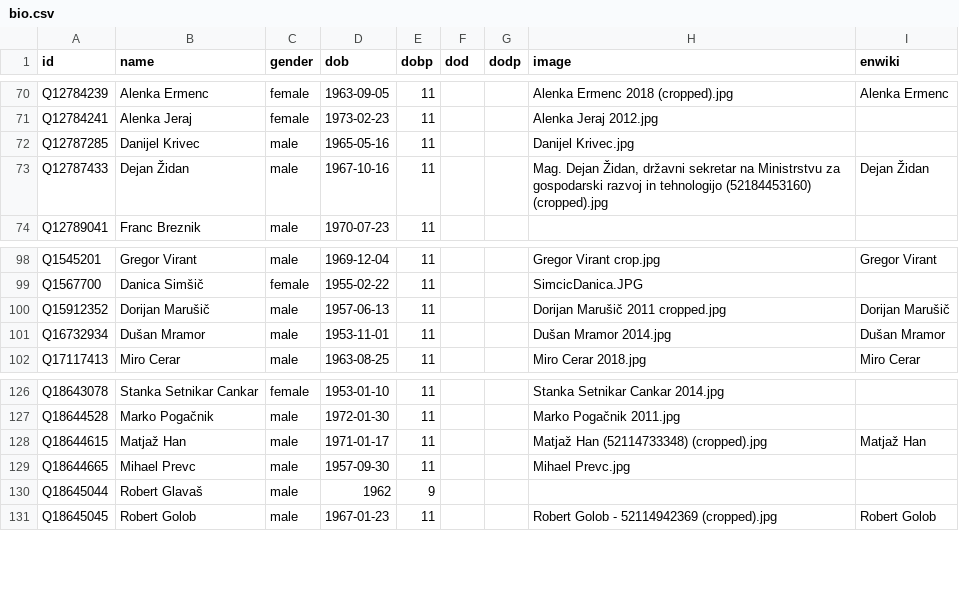
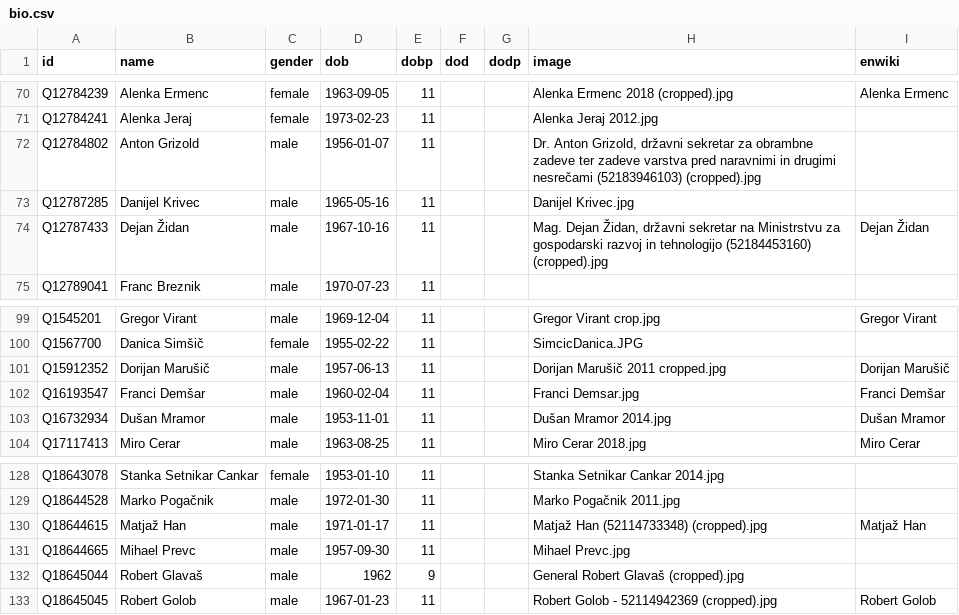
Before and after one commit to every-politician-scrapers/slovenia-cabinet, a CSV file: html/bio.csv, drawn as a sheet; only a part is shown, gaps mark what is left out.

```diff
--- a/html/bio.csv
+++ b/html/bio.csv
@@ -71,2 +71,3 @@ Q12784239,Alenka Ermenc,female,1963-09-05,11,,,Alenka Ermenc 2018 (cropped).jpg,
 Q12784241,Alenka Jeraj,female,1973-02-23,11,,,Alenka Jeraj 2012.jpg,
+Q12784802,Anton Grizold,male,1956-01-07,11,,,"Dr. Anton Grizold, državni sekretar za obrambne zadeve ter zadeve varstva pred naravnimi in drugimi nesrečami (52183946103) (cropped).jpg",
 Q12787285,Danijel Krivec,male,1965-05-16,11,,,Danijel Krivec.jpg,
@@ -100,2 +101,3 @@ Q1567700,Danica Simšič,female,1955-02-22,11,,,SimcicDanica.JPG,
 Q15912352,Dorijan Marušič,male,1957-06-13,11,,,Dorijan Marušič 2011 cropped.jpg,Dorijan Marušič
+Q16193547,Franci Demšar,male,1960-02-04,11,,,Franci Demsar.jpg,Franci Demšar
 Q16732934,Dušan Mramor,male,1953-11-01,11,,,Dušan Mramor 2014.jpg,Dušan Mramor
@@ -129,3 +131,3 @@ Q18644615,Matjaž Han,male,1971-01-17,11,,,Matjaž Han (52114733348) (cropped).j
 Q18644665,Mihael Prevc,male,1957-09-30,11,,,Mihael Prevc.jpg,
-Q18645044,Robert Glavaš,male,1962,9,,,,
+Q18645044,Robert Glavaš,male,1962,9,,,General Robert Glavaš (cropped).jpg,
 Q18645045,Robert Golob,male,1967-01-23,11,,,Robert Golob - 52114942369 (cropped).jpg,Robert Golob
```
Also changed, not shown: html/holders21.csv, html/predecessors.csv, 2 other files.
